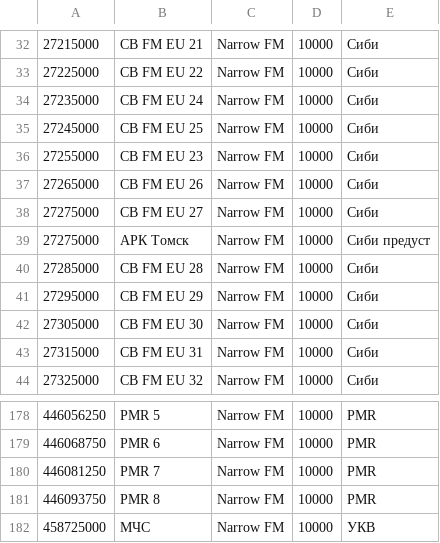
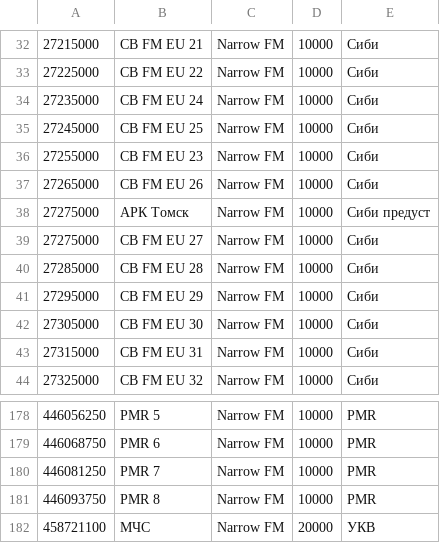
Before and after one commit to 21h/radio-configs, a CSV file: gqrx/bookmarks.csv, drawn as a sheet; only a part is shown, gaps mark what is left out; the diff names each change by its address in the sheet, - before the commit and + after, or states it on an @@ line.

```diff
--- a/gqrx/bookmarks.csv
+++ b/gqrx/bookmarks.csv
@@ row 39 moved to row 38: 27275000 @@
-A182: 458725000
+A182: 458721100
-D182: 10000
+D182: 20000
```
Also changed, not shown: 2 other files.
